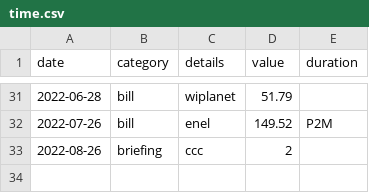
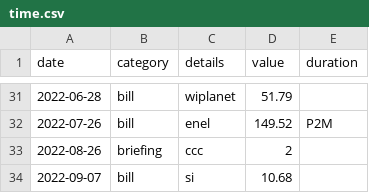
Before and after one commit to trasparente/time, a CSV file: _data/time.csv, drawn as a sheet; only a part is shown, gaps mark what is left out.

Commit message:
Edit document

```diff
--- a/_data/time.csv
+++ b/_data/time.csv
@@ -33 +33,2 @@ date,category,details,value,duration
 2022-08-26,briefing,ccc,2,
+2022-09-07,bill,si,10.68,
```
